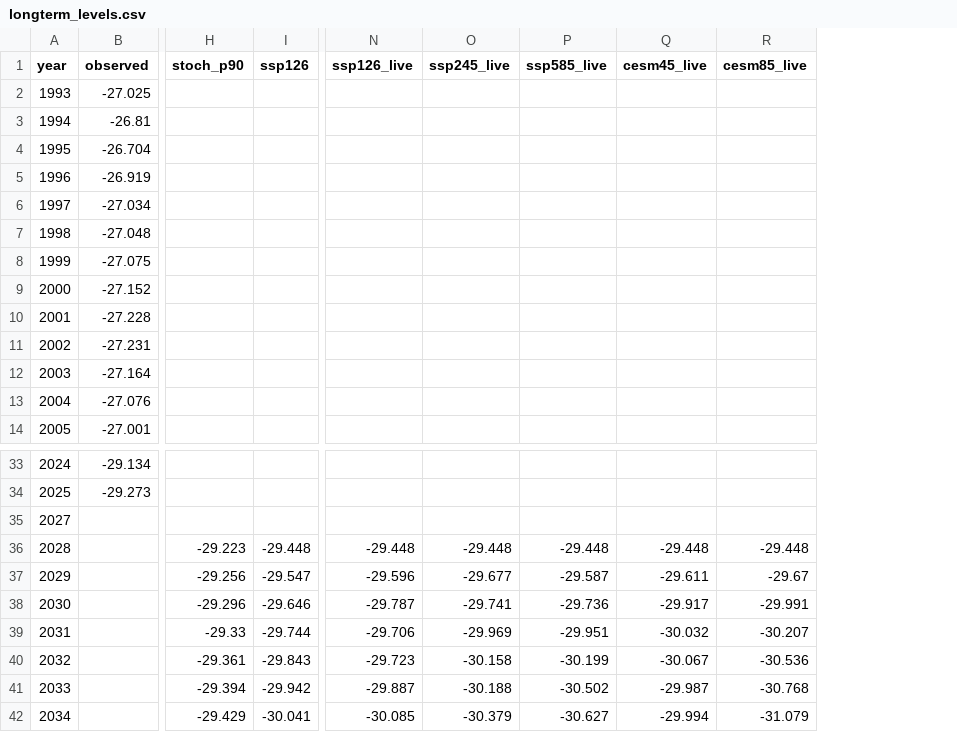
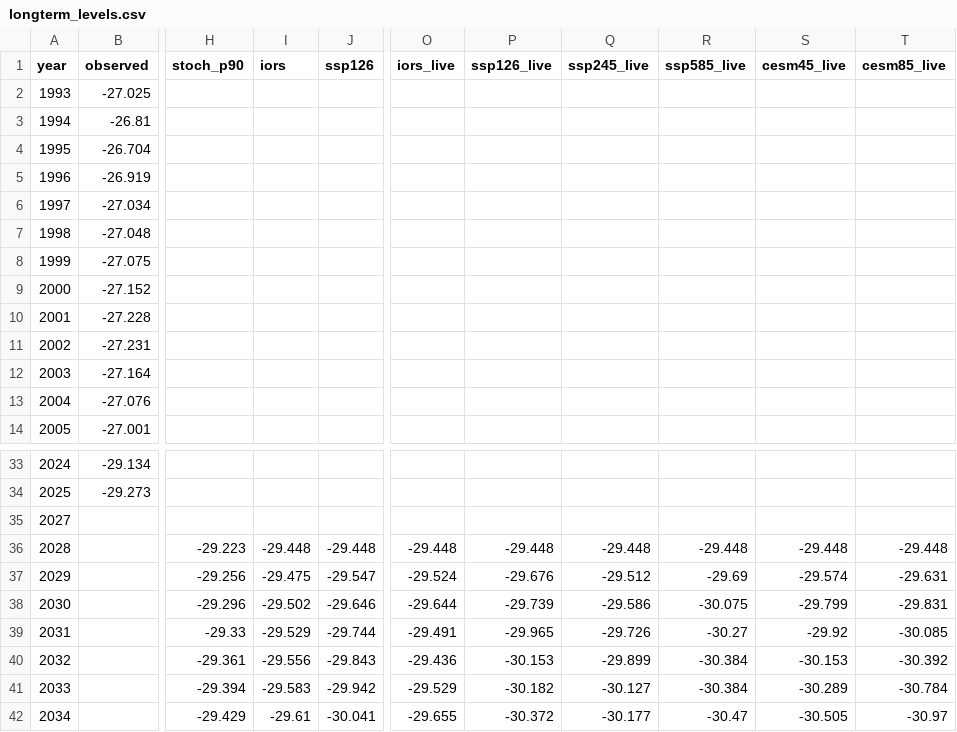
Before and after one commit to kreuzovartem2206-arch/caspian-early-warning, a CSV file: outputs/longterm_levels.csv, drawn as a sheet; only a part is shown, gaps mark what is left out; addresses are those after the commit; the diff covers the shown part only; the diff names each change by its address in the sheet, - before the commit and + after, or states it on an @@ line.

```diff
--- a/outputs/longterm_levels.csv
+++ b/outputs/longterm_levels.csv
+column I (iors), rows 36-42: -29.448 | -29.475 | -29.502 | -29.529 | -29.556 | -29.583 | -29.61
+column O (iors_live), rows 36-42: -29.448 | -29.524 | -29.644 | -29.491 | -29.436 | -29.529 | -29.655
-P37 (ssp126_live): -29.596
+P37 (ssp126_live): -29.676
-Q37 (ssp245_live): -29.677
+Q37 (ssp245_live): -29.512
-R37 (ssp585_live): -29.587
+R37 (ssp585_live): -29.69
-S37 (cesm45_live): -29.611
+S37 (cesm45_live): -29.574
-T37 (cesm85_live): -29.67
+T37 (cesm85_live): -29.631
-P38 (ssp126_live): -29.787
+P38 (ssp126_live): -29.739
-Q38 (ssp245_live): -29.741
+Q38 (ssp245_live): -29.586
-R38 (ssp585_live): -29.736
+R38 (ssp585_live): -30.075
-S38 (cesm45_live): -29.917
+S38 (cesm45_live): -29.799
-T38 (cesm85_live): -29.991
+T38 (cesm85_live): -29.831
-P39 (ssp126_live): -29.706
+P39 (ssp126_live): -29.965
-Q39 (ssp245_live): -29.969
+Q39 (ssp245_live): -29.726
-R39 (ssp585_live): -29.951
+R39 (ssp585_live): -30.27
-S39 (cesm45_live): -30.032
+S39 (cesm45_live): -29.92
-T39 (cesm85_live): -30.207
+T39 (cesm85_live): -30.085
-P40 (ssp126_live): -29.723
+P40 (ssp126_live): -30.153
-Q40 (ssp245_live): -30.158
+Q40 (ssp245_live): -29.899
-R40 (ssp585_live): -30.199
+R40 (ssp585_live): -30.384
-S40 (cesm45_live): -30.067
+S40 (cesm45_live): -30.153
-T40 (cesm85_live): -30.536
+T40 (cesm85_live): -30.392
-P41 (ssp126_live): -29.887
+P41 (ssp126_live): -30.182
-Q41 (ssp245_live): -30.188
+Q41 (ssp245_live): -30.127
-R41 (ssp585_live): -30.502
+R41 (ssp585_live): -30.384
-S41 (cesm45_live): -29.987
+S41 (cesm45_live): -30.289
-T41 (cesm85_live): -30.768
+T41 (cesm85_live): -30.784
-P42 (ssp126_live): -30.085
+P42 (ssp126_live): -30.372
-Q42 (ssp245_live): -30.379
+Q42 (ssp245_live): -30.177
-R42 (ssp585_live): -30.627
+R42 (ssp585_live): -30.47
-S42 (cesm45_live): -29.994
+S42 (cesm45_live): -30.505
-T42 (cesm85_live): -31.079
+T42 (cesm85_live): -30.97
```
Also changed, not shown: 105 edited cells elsewhere in this file, outputs/longterm_objects.csv, 5 other files.
